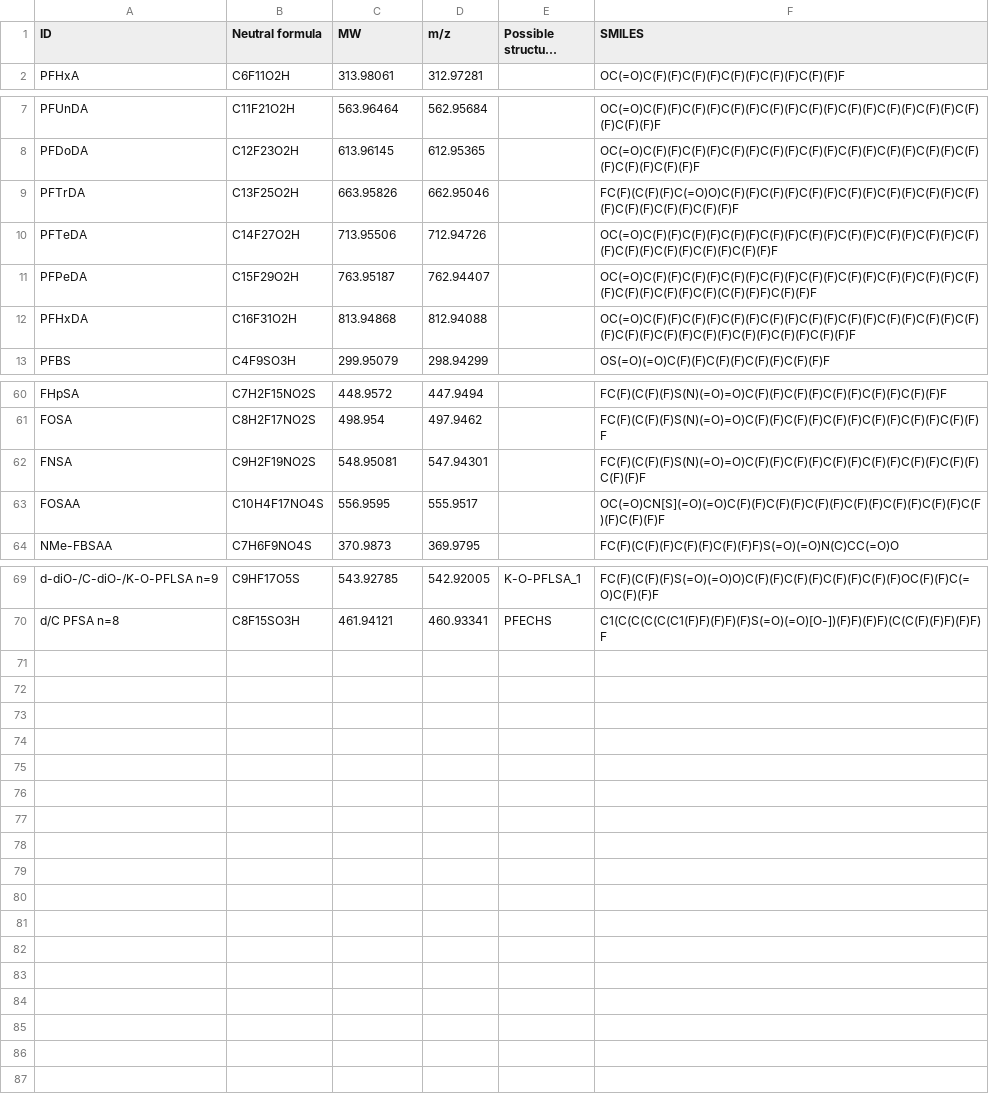
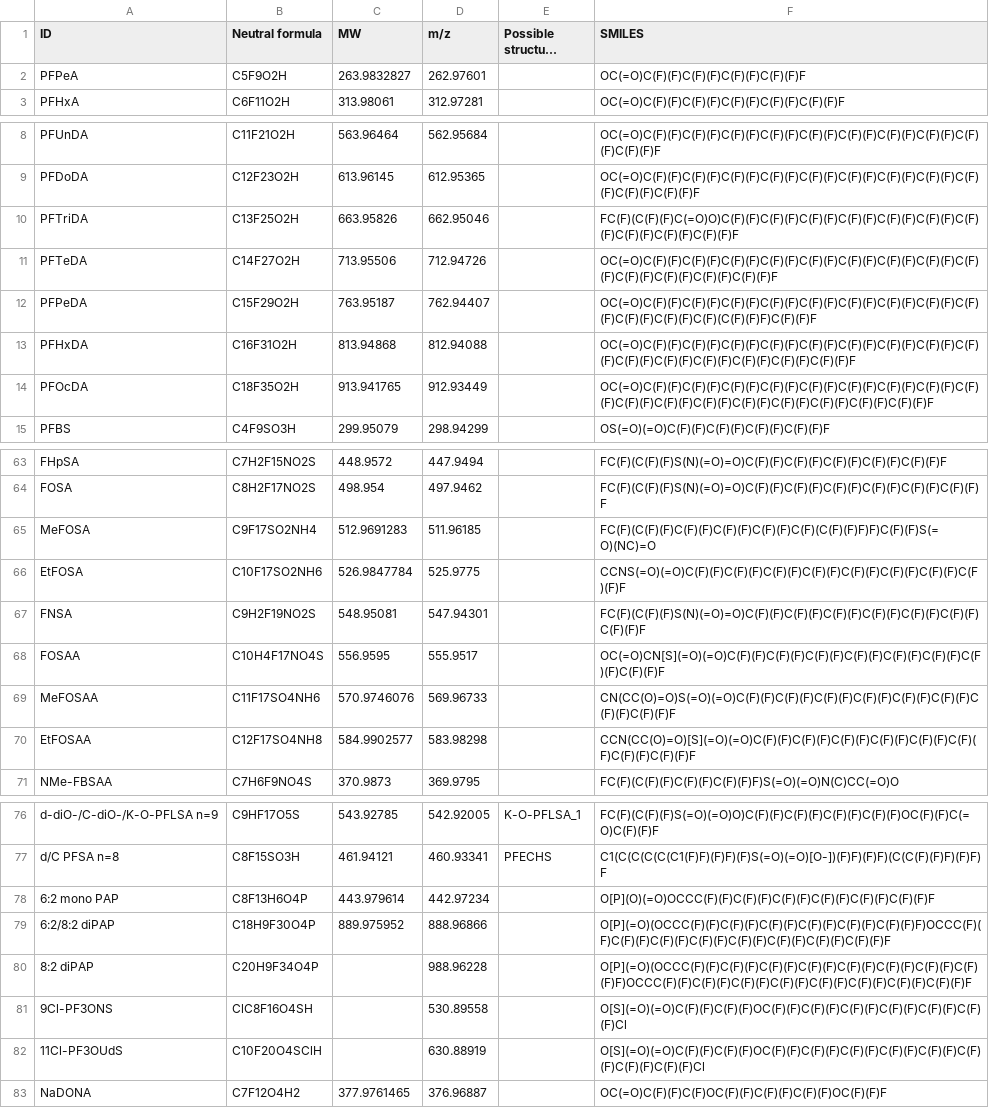
Before and after one commit to kruvelab/PFAS_quantification_model, a CSV file: results/Melanie_new_suspects/suspects_smiles_melanie_updated.csv, drawn as a sheet; only a part is shown, gaps mark what is left out; long unchanged cells end in …; addresses are those after the commit; the diff covers the shown part only; the diff names each change by its address in the sheet, - before the commit and + after, or states it on an @@ line.

Commit message:
updated suspect SMILES list

```diff
--- a/results/Melanie_new_suspects/suspects_smiles_melanie_updated.csv
+++ b/results/Melanie_new_suspects/suspects_smiles_melanie_updated.csv
+row 2: PFPeA | C5F9O2H | 263.9832827 | 262.97601 |  | OC(=O)C(F)(F)C(F)(F)C(F)(F)C(F)(F)F
-A10 (ID): PFTrDA
+A10 (ID): PFTriDA
+row 14: PFOcDA | C18F35O2H | 913.941765 | 912.93449 |  | OC(=O)C(F)(F)C(F)(F)C(F)(F)C(F)(F)C(F)(F)C(F)(F)C(F)(F)C(F)(F)C(F)(F)C(F)(F)C(F)(F)C(F)(F)C(F)(F)C(F)(F)C(F)(F)C(F)(F)C(F)(F)F
+row 65: MeFOSA | C9F17SO2NH4 | 512.9691283 | 511.96185 |  | FC(F)(C(F)(F)C(F)(F)C(F)(F)C(F)(F)C(F)(C(F)(F)F)F)C(F)(F)S(=O)(NC)=O
+row 66: EtFOSA | C10F17SO2NH6 | 526.9847784 | 525.9775 |  | CCNS(=O)(=O)C(F)(F)C(F)(F)C(F)(F)C(F)(F)C(F)(F)C(F)(F)C(F)(F)C(F)(F)F
+row 69: MeFOSAA | C11F17SO4NH6 | 570.9746076 | 569.96733 |  | CN(CC(O)=O)S(=O)(=O)C(F)(F)C(F)(F)C(F)(F)C(F)(F)C(F)(F)C(F)(F)C(F)(F)C(F)(F)F
+row 70: EtFOSAA | C12F17SO4NH8 | 584.9902577 | 583.98298 |  | CCN(CC(O)=O)[S](=O)(=O)C(F)(F)C(F)(F)C(F)(F)C(F)(F)C(F)(F)C(F)(F)C(F)(F)C(F)(F)F
+row 78: 6:2 mono PAP | C8F13H6O4P | 443.979614 | 442.97234 |  | O[P](O)(=O)OCCC(F)(F)C(F)(F)C(F)(F)C(F)(F)C(F)(F)C(F)(F)F
+row 79: 6:2/8:2 diPAP | C18H9F30O4P | 889.975952 | 888.96866 |  | O[P](=O)(OCCC(F)(F)C(F)(F)C(F)(F)C(F)(F)C(F)(F)C(F)(F)F)OCCC(F)(F)C(F)(F)C(F)(F)C(F)(F)C(F)(F)C(F)(F)C(F)(F)C(F)(F)F
+row 80: 8:2 diPAP | C20H9F34O4P |  | 988.96228 |  | O[P](=O)(OCCC(F)(F)C(F)(F)C(F)(F)C(F)(F)C(F)(F)C(F)(F)C(F)(F)C(F)(F)F)OCCC(F)(F)C(F)(F)C(F)(F)C(F)(F)C(F)(F)C(F)(F)C(F)(F)C(F)(F)F
+row 81: 9Cl-PF3ONS | ClC8F16O4SH |  | 530.89558 |  | O[S](=O)(=O)C(F)(F)C(F)(F)OC(F)(F)C(F)(F)C(F)(F)C(F)(F)C(F)(F)C(F)(F)Cl
+row 82: 11Cl-PF3OUdS | C10F20O4SClH |  | 630.88919 |  | O[S](=O)(=O)C(F)(F)C(F)(F)OC(F)(F)C(F)(F)C(F)(F)C(F)(F)C(F)(F)C(F)(F)C(F)(F)C(F)(F)Cl
+row 83: NaDONA | C7F12O4H2 | 377.9761465 | 376.96887 |  | OC(=O)C(F)(F)C(F)OC(F)(F)C(F)(F)C(F)(F)OC(F)(F)F
```
Also changed, not shown: 1 added row and 5 edited cells elsewhere in this file, results/Melanie_new_suspects/suspects_smiles_melanie_updated_semicolon2.csv, 8 other files.
